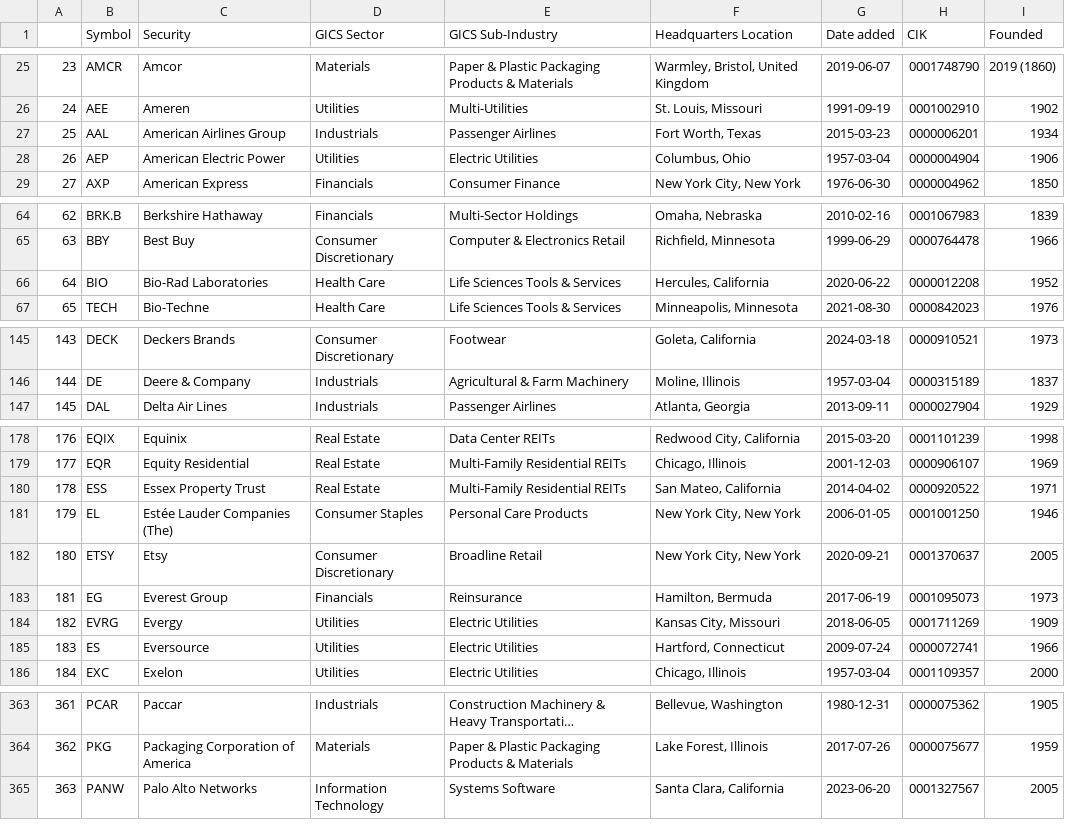
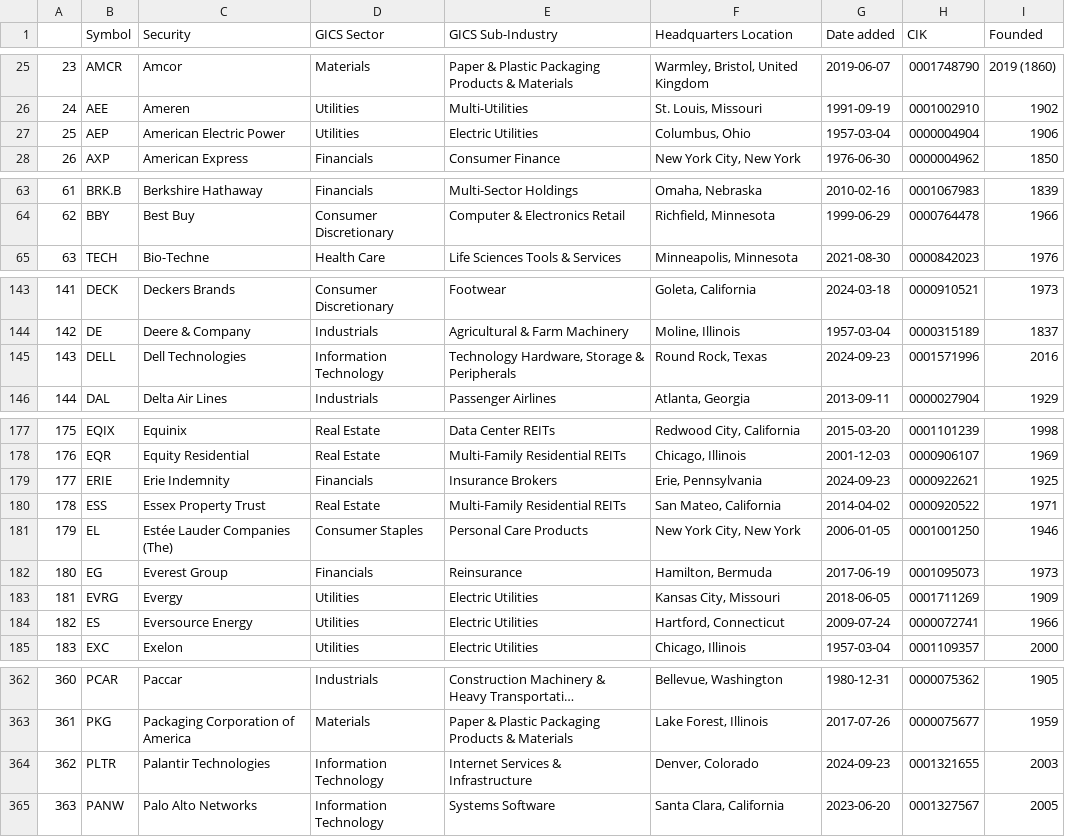
Before and after one commit to vvelicu/s-p500, a CSV file: data/SP500_Components.csv, drawn as a sheet; only a part is shown, gaps mark what is left out; long unchanged cells end in …; removed rows and columns are numbered as before the commit, all else as after; the diff covers the shown part only; the diff names each change by its address in the sheet, - before the commit and + after, or states it on an @@ line.

```diff
--- a/data/SP500_Components.csv
+++ b/data/SP500_Components.csv
-row 27: 25 | AAL | American Airlines Group | Industrials | Passenger Airlines | Fort Worth, Texas | 2015-03-23 | 0000006201 | 1934
@@ column A renumbered between rows 27 and 363 @@
-row 66: 64 | BIO | Bio-Rad Laboratories | Health Care | Life Sciences Tools & Services | Hercules, California | 2020-06-22 | 0000012208 | 1952
+row 145: 143 | DELL | Dell Technologies | Information Technology | Technology Hardware, Storage & Peripherals | Round Rock, Texas | 2024-09-23 | 0001571996 | 2016
+row 179: 177 | ERIE | Erie Indemnity | Financials | Insurance Brokers | Erie, Pennsylvania | 2024-09-23 | 0000922621 | 1925
-row 182: 180 | ETSY | Etsy | Consumer Discretionary | Broadline Retail | New York City, New York | 2020-09-21 | 0001370637 | 2005
-C184 (Security): Eversource
+C184 (Security): Eversource Energy
+row 364: 362 | PLTR | Palantir Technologies | Information Technology | Internet Services & Infrastructure | Denver, Colorado | 2024-09-23 | 0001321655 | 2003
```
Also changed, not shown: 6 edited cells elsewhere in this file.
